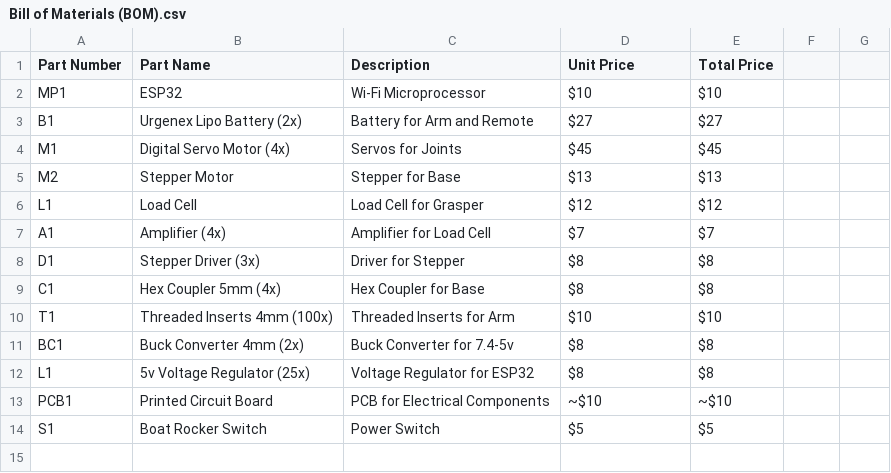
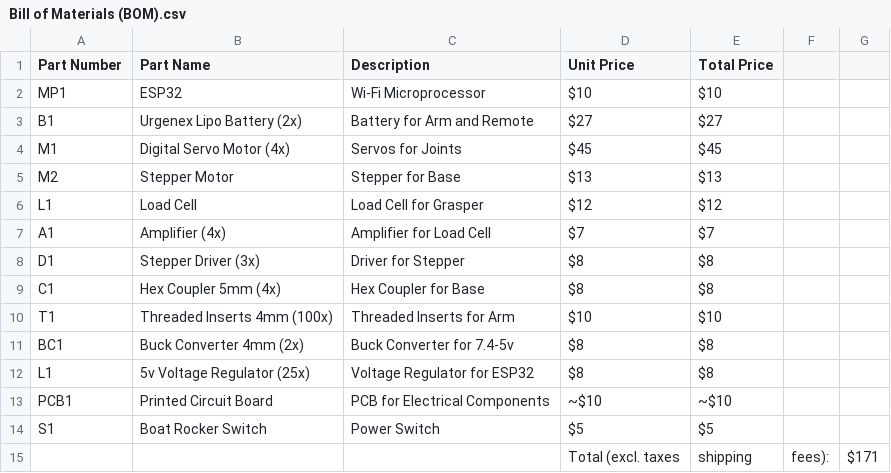
Before and after one commit to xsollwa/remote-assist-hand, a CSV file: Bill of Materials (BOM).csv, drawn as a sheet.

Commit message:
Update Bill of Materials (BOM).csv

```diff
--- a/Bill of Materials (BOM).csv
+++ b/Bill of Materials (BOM).csv
@@ -14 +14,2 @@ PCB1,Printed Circuit Board,PCB for Electrical Components,~$10,~$10
 S1,Boat Rocker Switch,Power Switch,$5,$5
+, , ,Total (excl. taxes, shipping, fees):,$171
```
